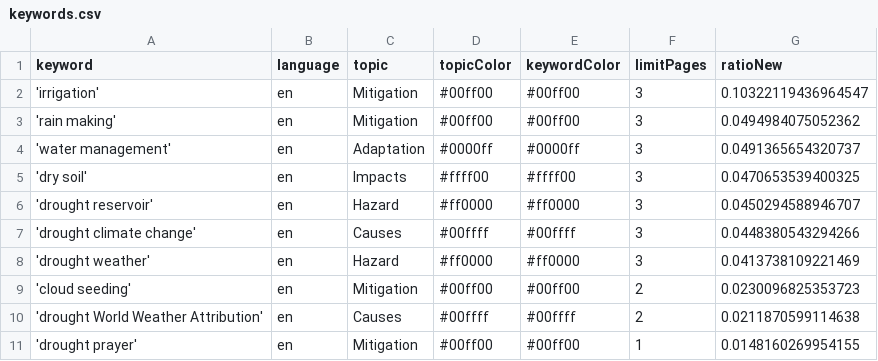
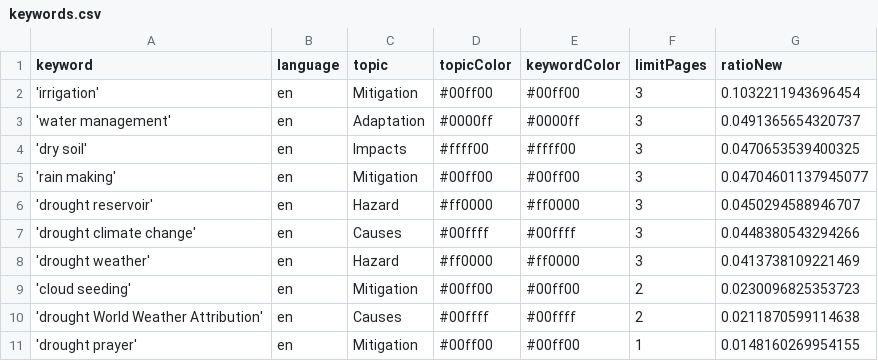
Before and after one commit to hb219-news/droughtIsComing, a CSV file: keywords.csv, drawn as a sheet.

Commit message:
Commit from GitHub Actions (harvest:0.0)

```diff
--- a/keywords.csv
+++ b/keywords.csv
@@ -1,6 +1,6 @@
 keyword,language,topic,topicColor,keywordColor,limitPages,ratioNew
-'irrigation',en,Mitigation,#00ff00,#00ff00,3,0.10322119436964547
-'rain making',en,Mitigation,#00ff00,#00ff00,3,0.0494984075052362
+'irrigation',en,Mitigation,#00ff00,#00ff00,3,0.1032211943696454
 'water management',en,Adaptation,#0000ff,#0000ff,3,0.0491365654320737
 'dry soil',en,Impacts,#ffff00,#ffff00,3,0.0470653539400325
+'rain making',en,Mitigation,#00ff00,#00ff00,3,0.04704601137945077
 'drought reservoir',en,Hazard,#ff0000,#ff0000,3,0.0450294588946707
```
